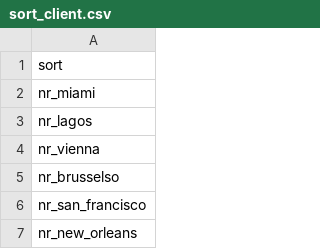
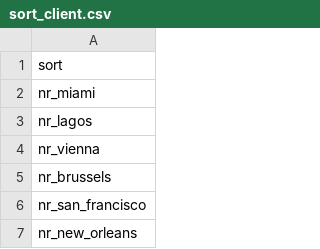
Before and after one commit to nbarbosa-git/compute_info, a CSV file: public_semanal/semanal/sort_client.csv, drawn as a sheet; only a part is shown.

Commit message:
fix sort client rdd 523

```diff
--- a/public_semanal/semanal/sort_client.csv
+++ b/public_semanal/semanal/sort_client.csv
@@ -4,3 +4,3 @@ nr_lagos
 nr_vienna
-nr_brusselso
+nr_brussels
 nr_san_francisco
```
Also changed, not shown: 1 other file.
